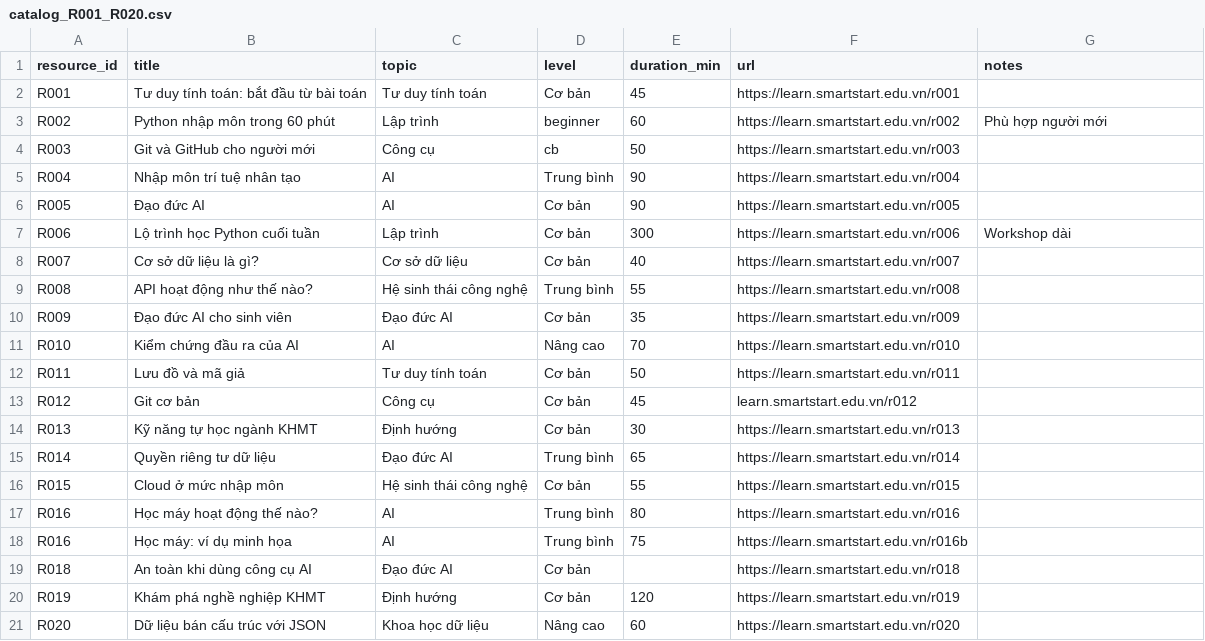
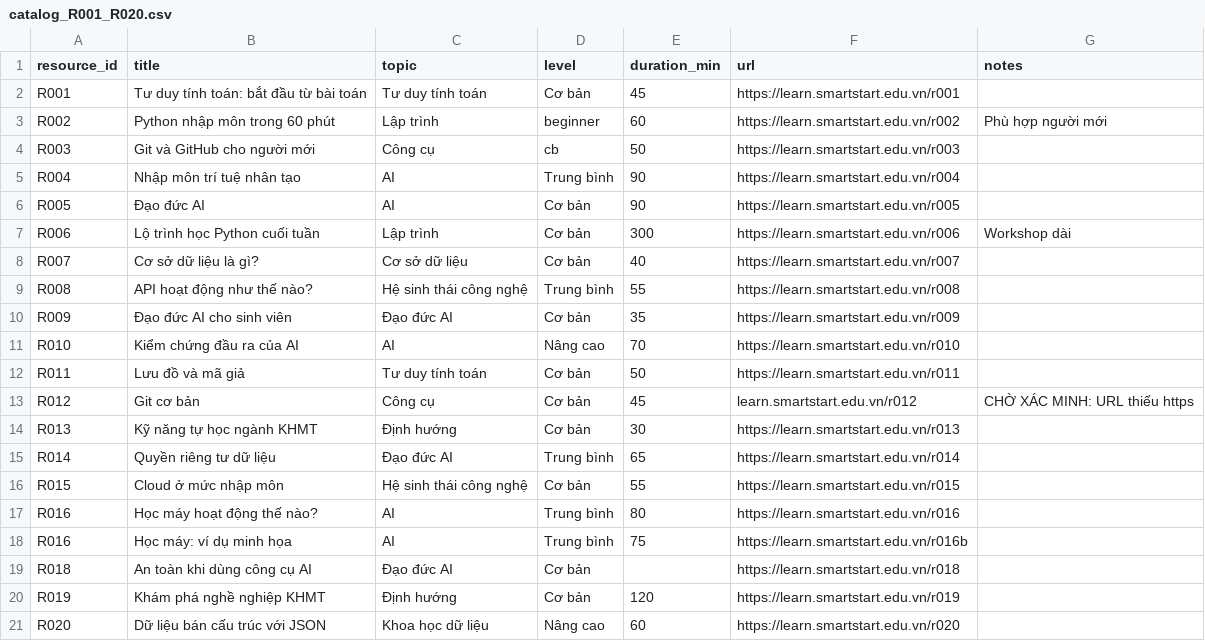
Before and after one commit to hoanganhhuy0129-sketch/csc4015-smartstart, a CSV file: catalog_R001_R020.csv, drawn as a sheet; the diff names each change by its address in the sheet, - before the commit and + after, or states it on an @@ line.

Commit message:
Thêm ghi chú về đường dẫn của học liệu R012

```diff
--- a/catalog_R001_R020.csv
+++ b/catalog_R001_R020.csv
-G13 (notes): (empty)
+G13 (notes): CHỜ XÁC MINH: URL thiếu https
```
